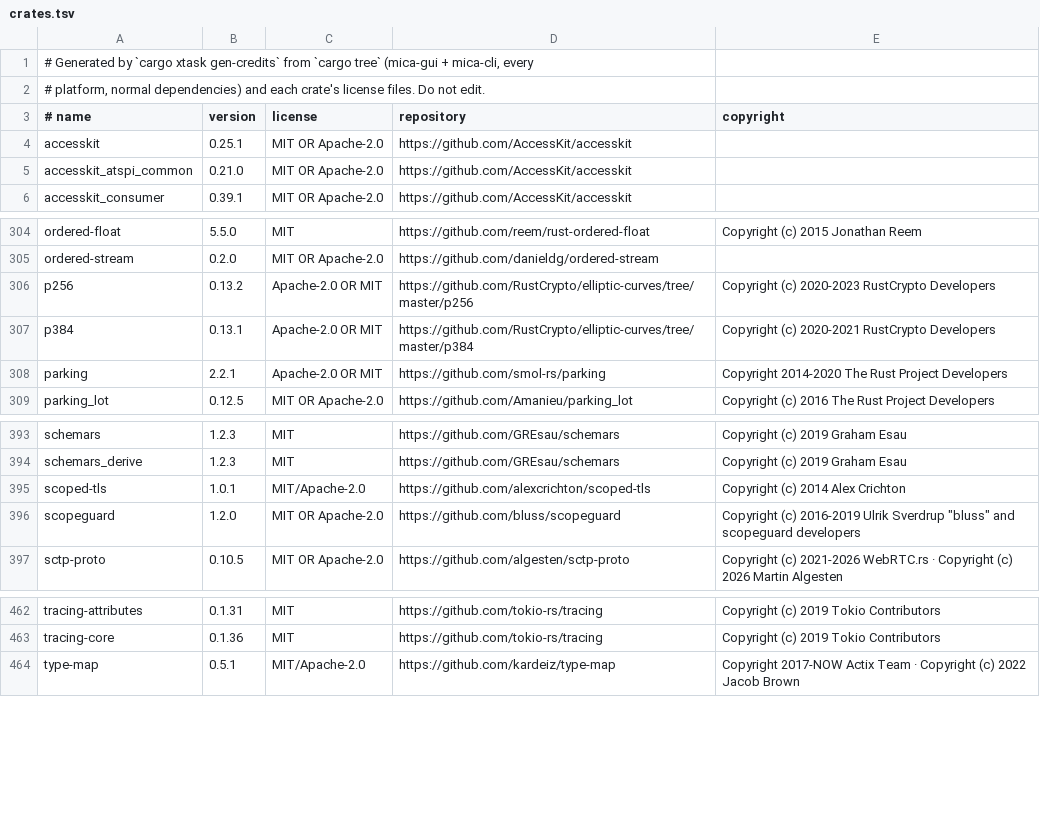
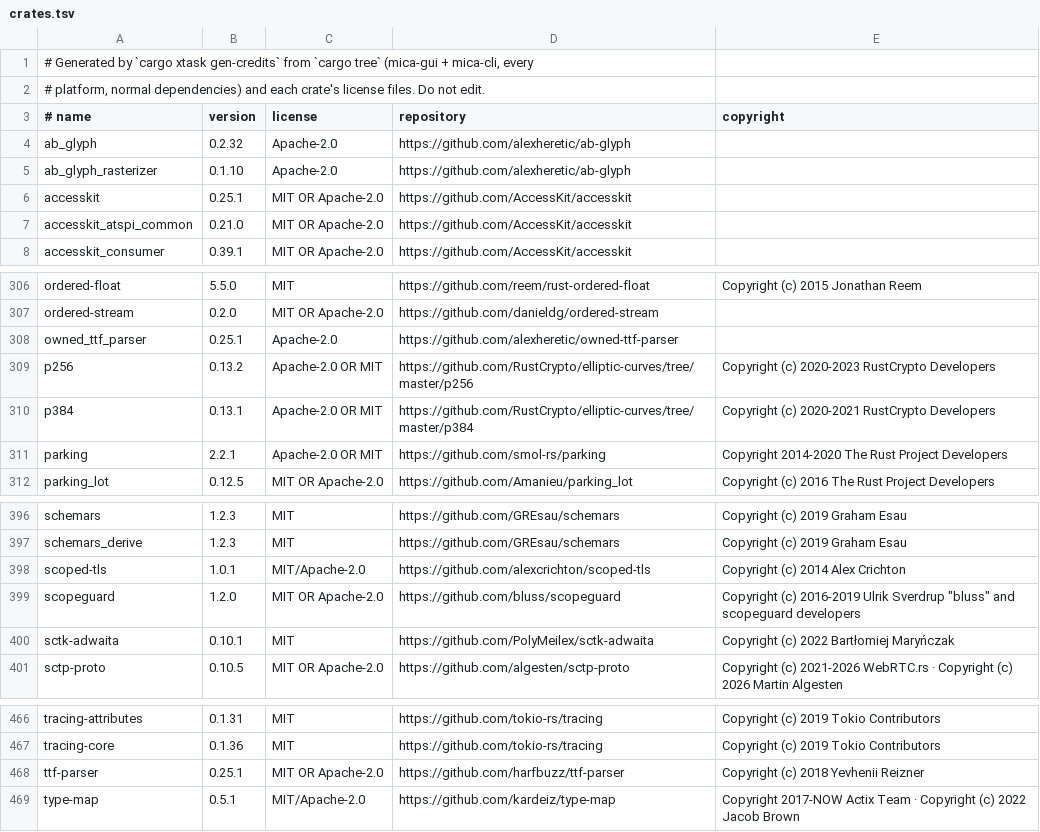
Before and after one commit to steenfeldt/mica-slicer, a TSV file: crates/mica-gui/assets/credits/crates.tsv, drawn as a sheet; only a part is shown, gaps mark what is left out.

```diff
--- a/crates/mica-gui/assets/credits/crates.tsv
+++ b/crates/mica-gui/assets/credits/crates.tsv
@@ -3,2 +3,4 @@
 # name	version	license	repository	copyright
+ab_glyph	0.2.32	Apache-2.0	https://github.com/alexheretic/ab-glyph	
+ab_glyph_rasterizer	0.1.10	Apache-2.0	https://github.com/alexheretic/ab-glyph	
 accesskit	0.25.1	MIT OR Apache-2.0	https://github.com/AccessKit/accesskit	
@@ -305,2 +307,3 @@ ordered-float	5.5.0	MIT	https://github.com/reem/rust-ordered-float	Copyright (c)
 ordered-stream	0.2.0	MIT OR Apache-2.0	https://github.com/danieldg/ordered-stream	
+owned_ttf_parser	0.25.1	Apache-2.0	https://github.com/alexheretic/owned-ttf-parser	
 p256	0.13.2	Apache-2.0 OR MIT	https://github.com/RustCrypto/elliptic-curves/tree/master/p256	Copyright (c) 2020-2023 RustCrypto Developers
@@ -396,2 +399,3 @@ scoped-tls	1.0.1	MIT/Apache-2.0	https://github.com/alexcrichton/scoped-tls	Copyr
 scopeguard	1.2.0	MIT OR Apache-2.0	https://github.com/bluss/scopeguard	Copyright (c) 2016-2019 Ulrik Sverdrup "bluss" and scopeguard developers
+sctk-adwaita	0.10.1	MIT	https://github.com/PolyMeilex/sctk-adwaita	Copyright (c) 2022 Bartłomiej Maryńczak
 sctp-proto	0.10.5	MIT OR Apache-2.0	https://github.com/algesten/sctp-proto	Copyright (c) 2021-2026 WebRTC.rs · Copyright (c) 2026 Martin Algesten
@@ -463,2 +467,3 @@ tracing-attributes	0.1.31	MIT	https://github.com/tokio-rs/tracing	Copyright (c)
 tracing-core	0.1.36	MIT	https://github.com/tokio-rs/tracing	Copyright (c) 2019 Tokio Contributors
+ttf-parser	0.25.1	MIT OR Apache-2.0	https://github.com/harfbuzz/ttf-parser	Copyright (c) 2018 Yevhenii Reizner
 type-map	0.5.1	MIT/Apache-2.0	https://github.com/kardeiz/type-map	Copyright 2017-NOW Actix Team · Copyright (c) 2022 Jacob Brown
```
Also changed, not shown: 3 other files.
